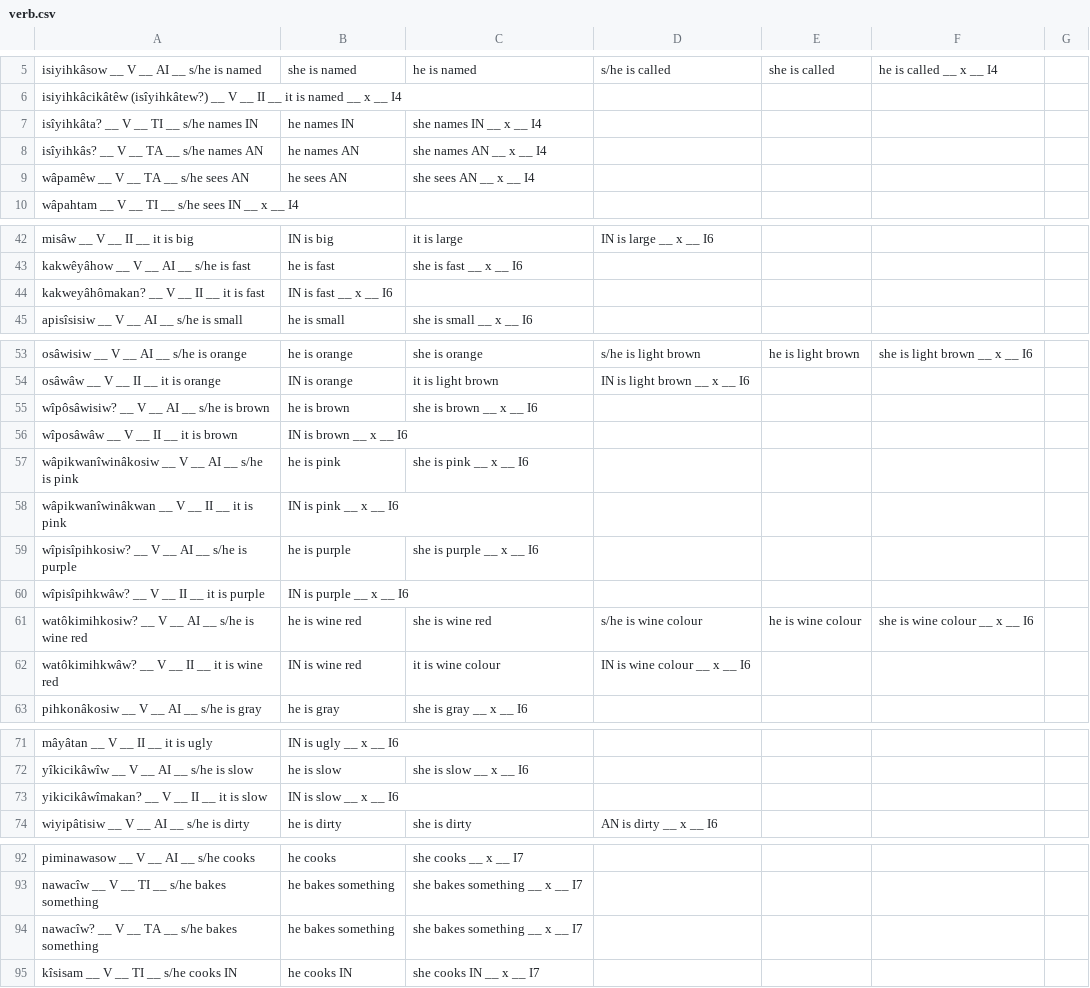
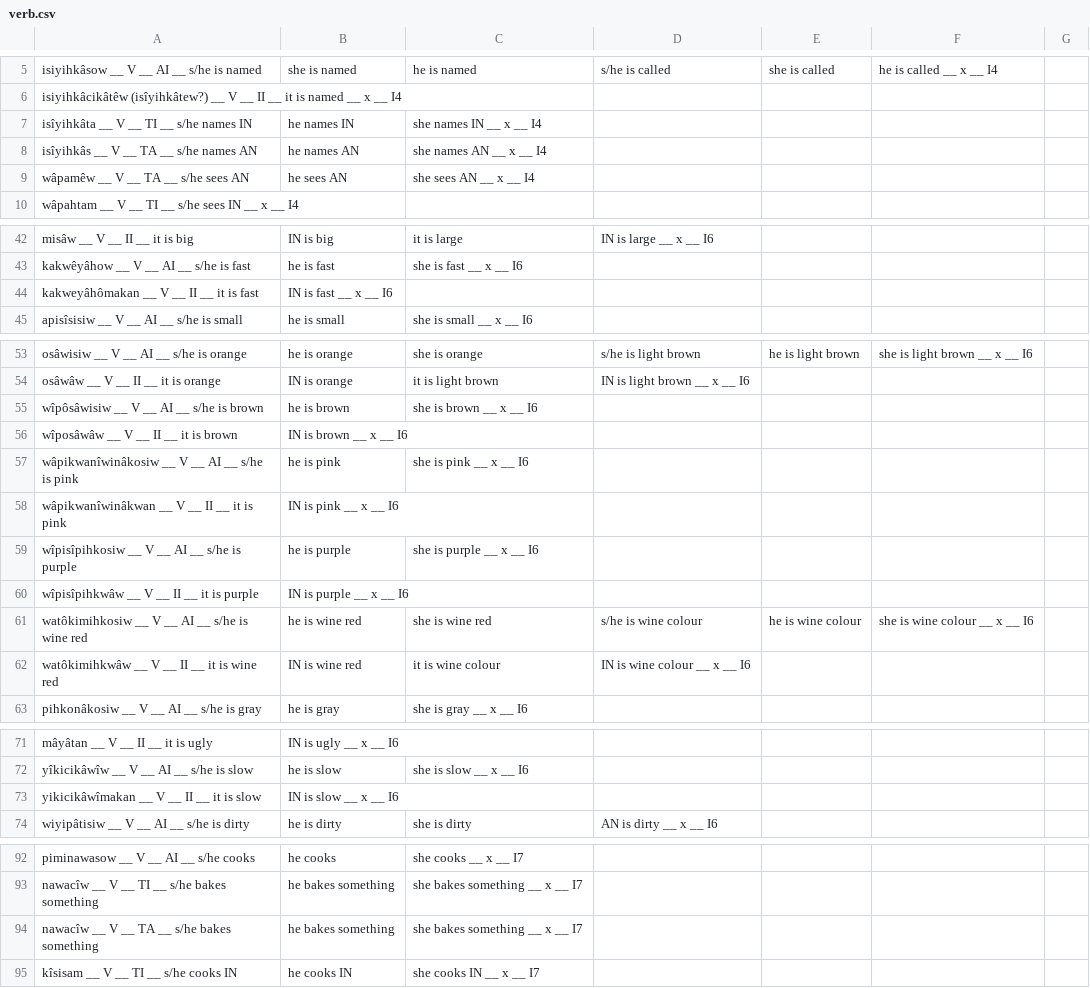
Before and after one commit to giellatekno/oahpa, a CSV file: crk/inc/verb.csv, drawn as a sheet; only a part is shown, gaps mark what is left out; the diff covers the shown part only.

Commit message:
Removed question marks, mostly

```diff
--- a/crk/inc/verb.csv
+++ b/crk/inc/verb.csv
@@ -6,4 +6,4 @@ isiyihkâsow __ V __ AI __ s/he is named, she is named, he is named, s/he is cal
 isiyihkâcikâtêw (isîyihkâtew?) __ V __ II __ it is named __ x __ I4
-isîyihkâta? __ V __ TI __ s/he names IN, he names IN, she names IN __ x __ I4
-isîyihkâs? __ V __ TA __ s/he names AN, he names AN, she names AN __ x __ I4
+isîyihkâta __ V __ TI __ s/he names IN, he names IN, she names IN __ x __ I4
+isîyihkâs __ V __ TA __ s/he names AN, he names AN, she names AN __ x __ I4
 wâpamêw __ V __ TA __ s/he sees AN, he sees AN, she sees AN __ x __ I4
@@ -43,3 +43,3 @@ misâw __ V __ II __ it is big, IN is big, it is large, IN is large __ x __ I6
 kakwêyâhow __ V __ AI __ s/he is fast, he is fast, she is fast __ x __ I6
-kakweyâhômakan? __ V __ II __ it is fast, IN is fast __ x __ I6
+kakweyâhômakan __ V __ II __ it is fast, IN is fast __ x __ I6
 apisîsisiw __ V __ AI __ s/he is small, he is small, she is small __ x __ I6
@@ -54,3 +54,3 @@ osâwisiw __ V __ AI __ s/he is orange, he is orange, she is orange, s/he is lig
 osâwâw __ V __ II __ it is orange, IN is orange, it is light brown, IN is light brown __ x __ I6
-wîpôsâwisiw? __ V __ AI __ s/he is brown, he is brown, she is brown __ x __ I6
+wîpôsâwisiw __ V __ AI __ s/he is brown, he is brown, she is brown __ x __ I6
 wîposâwâw __ V __ II __ it is brown, IN is brown __ x __ I6
@@ -58,6 +58,6 @@ wâpikwanîwinâkosiw __ V __ AI __ s/he is pink, he is pink, she is pink __ x _
 wâpikwanîwinâkwan __ V __ II __ it is pink, IN is pink __ x __ I6
-wîpisîpihkosiw? __ V __ AI __ s/he is purple, he is purple, she is purple __ x __ I6
-wîpisîpihkwâw? __ V __ II __ it is purple, IN is purple __ x __ I6
-watôkimihkosiw? __ V __ AI __ s/he is wine red, he is wine red, she is wine red, s/he is wine colour, he is wine colour, she is wine colour __ x __ I6
-watôkimihkwâw? __ V __ II __ it is wine red, IN is wine red, it is wine colour, IN is wine colour __ x __ I6
+wîpisîpihkosiw __ V __ AI __ s/he is purple, he is purple, she is purple __ x __ I6
+wîpisîpihkwâw __ V __ II __ it is purple, IN is purple __ x __ I6
+watôkimihkosiw __ V __ AI __ s/he is wine red, he is wine red, she is wine red, s/he is wine colour, he is wine colour, she is wine colour __ x __ I6
+watôkimihkwâw __ V __ II __ it is wine red, IN is wine red, it is wine colour, IN is wine colour __ x __ I6
 pihkonâkosiw __ V __ AI __ s/he is gray, he is gray, she is gray __ x __ I6
@@ -72,3 +72,3 @@ mâyâtan __ V __ II __ it is ugly, IN is ugly __ x __ I6
 yîkicikâwîw __ V __ AI __ s/he is slow, he is slow, she is slow __ x __ I6
-yikicikâwîmakan? __ V __ II __ it is slow, IN is slow __ x __ I6
+yikicikâwîmakan __ V __ II __ it is slow, IN is slow __ x __ I6
 wiyipâtisiw __ V __ AI __ s/he is dirty, he is dirty, she is dirty, AN is dirty __ x __ I6
@@ -93,3 +93,3 @@ piminawasow __ V __ AI __ s/he cooks, he cooks, she cooks __ x __ I7
 nawacîw __ V __ TI __ s/he bakes something, he bakes something, she bakes something __ x __ I7
-nawacîw? __ V __ TA __ s/he bakes something, he bakes something, she bakes something __ x __ I7
+nawacîw __ V __ TA __ s/he bakes something, he bakes something, she bakes something __ x __ I7
 kîsisam __ V __ TI __ s/he cooks IN, he cooks IN, she cooks IN __ x __ I7
```
Also changed, not shown: 1 edited cell elsewhere in this file.
